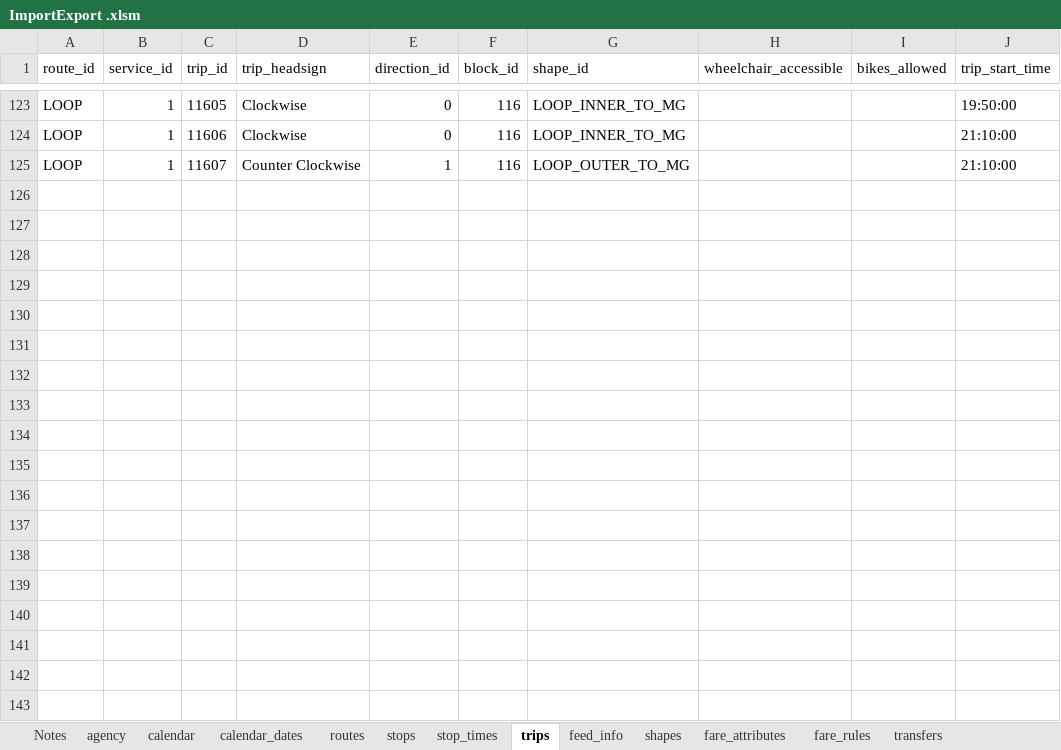
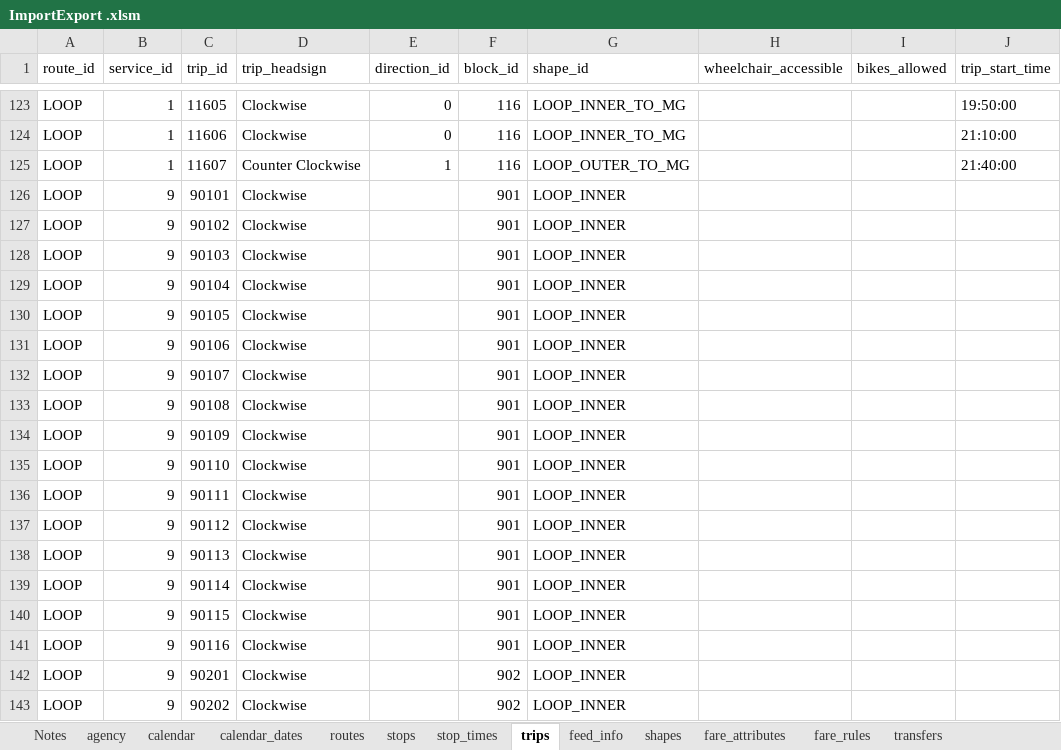
Before and after one commit to PinpointAVL/TAPS-GTFS, an Excel workbook: 2024-07-08/ImportExport .xlsm, sheet trips, drawn as a sheet; only a part is shown, gaps mark what is left out; values as stored, in another font and other column widths than the file's, no borders; the diff covers the shown part only; the diff names each change by its address in the sheet, - before the commit and + after, or states it on an @@ line.

```diff
--- a/2024-07-08/ImportExport .xlsm (sheet trips)
+++ b/2024-07-08/ImportExport .xlsm (sheet trips)
-J125 (trip_start_time): 21:10:00
+J125 (trip_start_time): 21:40:00
+row 126: LOOP | 9 | 90101 | Clockwise |  | 901 | LOOP_INNER
+row 127: LOOP | 9 | 90102 | Clockwise |  | 901 | LOOP_INNER
+row 128: LOOP | 9 | 90103 | Clockwise |  | 901 | LOOP_INNER
+row 129: LOOP | 9 | 90104 | Clockwise |  | 901 | LOOP_INNER
+row 130: LOOP | 9 | 90105 | Clockwise |  | 901 | LOOP_INNER
+row 131: LOOP | 9 | 90106 | Clockwise |  | 901 | LOOP_INNER
+row 132: LOOP | 9 | 90107 | Clockwise |  | 901 | LOOP_INNER
+row 133: LOOP | 9 | 90108 | Clockwise |  | 901 | LOOP_INNER
+row 134: LOOP | 9 | 90109 | Clockwise |  | 901 | LOOP_INNER
+row 135: LOOP | 9 | 90110 | Clockwise |  | 901 | LOOP_INNER
+row 136: LOOP | 9 | 90111 | Clockwise |  | 901 | LOOP_INNER
+row 137: LOOP | 9 | 90112 | Clockwise |  | 901 | LOOP_INNER
+row 138: LOOP | 9 | 90113 | Clockwise |  | 901 | LOOP_INNER
+row 139: LOOP | 9 | 90114 | Clockwise |  | 901 | LOOP_INNER
+row 140: LOOP | 9 | 90115 | Clockwise |  | 901 | LOOP_INNER
+row 141: LOOP | 9 | 90116 | Clockwise |  | 901 | LOOP_INNER
+row 142: LOOP | 9 | 90201 | Clockwise |  | 902 | LOOP_INNER
+row 143: LOOP | 9 | 90202 | Clockwise |  | 902 | LOOP_INNER
```
Also changed, not shown: 20 added rows elsewhere in this sheet, sheet stop_times, sheet calendar, sheet calendar_dates, sheet feed_info, charts or pictures, 2024-04-01/ImportExport Spring.xlsm, 18 other files.
